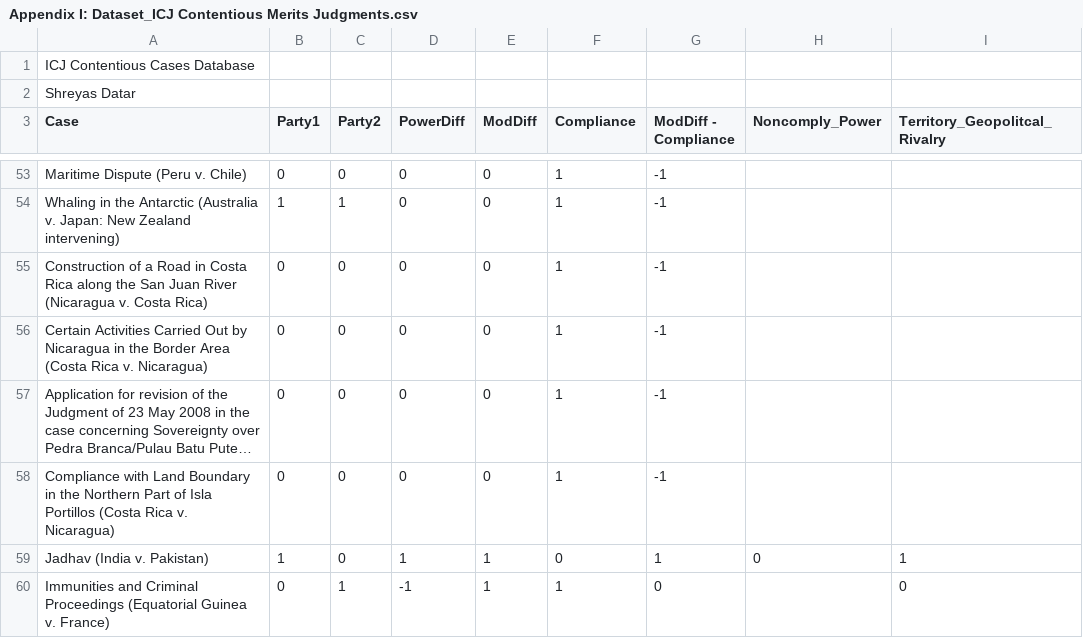
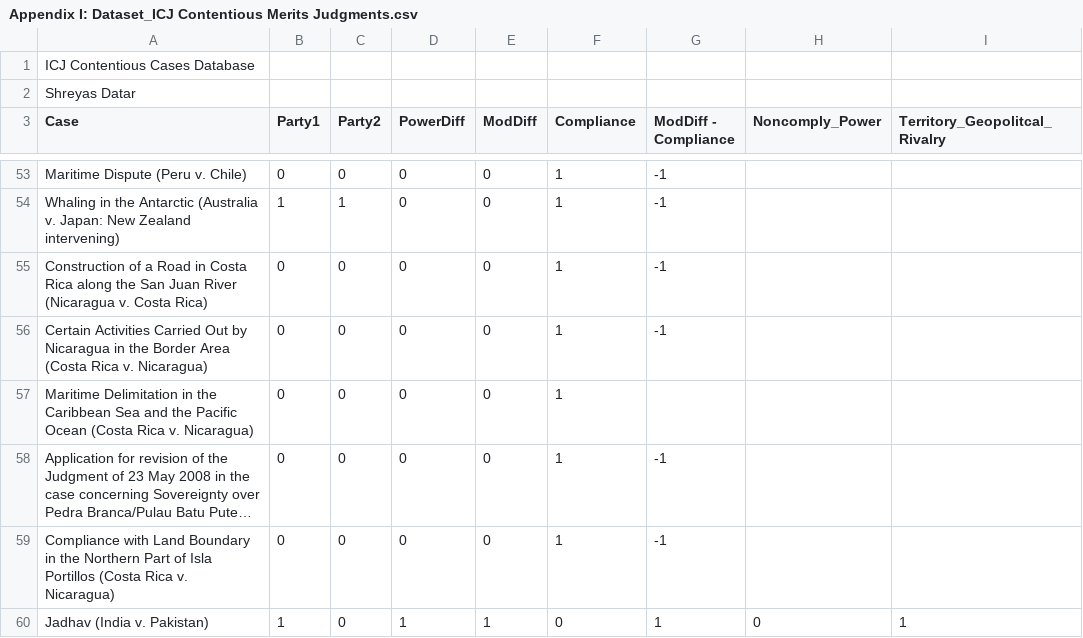
Before and after one commit to shreyasdatar1512/ICJ_Compliance, a CSV file: Appendix I: Dataset_ICJ Contentious Merits Judgments.csv, drawn as a sheet; only a part is shown, gaps mark what is left out; the shorter side is filled out with more unchanged rows; long unchanged cells end in …; the diff names each change by its address in the sheet, - before the commit and + after, or states it on an @@ line.

Commit message:
Update Appendix I: Dataset_ICJ Contentious Merits Judgments.csv

```diff
--- a/Appendix I: Dataset_ICJ Contentious Merits Judgments.csv
+++ b/Appendix I: Dataset_ICJ Contentious Merits Judgments.csv
+row 57: Maritime Delimitation in the Caribbean Sea and the Pacific Ocean (Costa Rica v. Nicaragua) | 0 | 0 | 0 | 0 | 1
```
